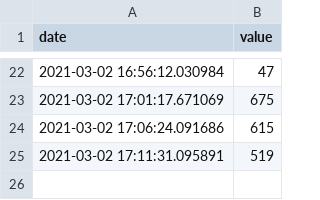
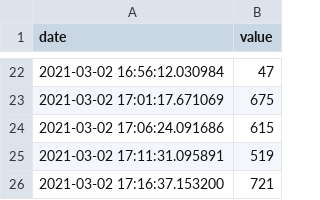
Before and after one commit to tiagodsza/fake-data-to-azure-data-factory, a CSV file: dataset-date-value.csv, drawn as a sheet; only a part is shown, gaps mark what is left out; the diff names each change by its address in the sheet, - before the commit and + after, or states it on an @@ line.

Commit message:
Comit automatico

```diff
--- a/dataset-date-value.csv
+++ b/dataset-date-value.csv
+row 26: 2021-03-02 17:16:37.153200 | 721
```
